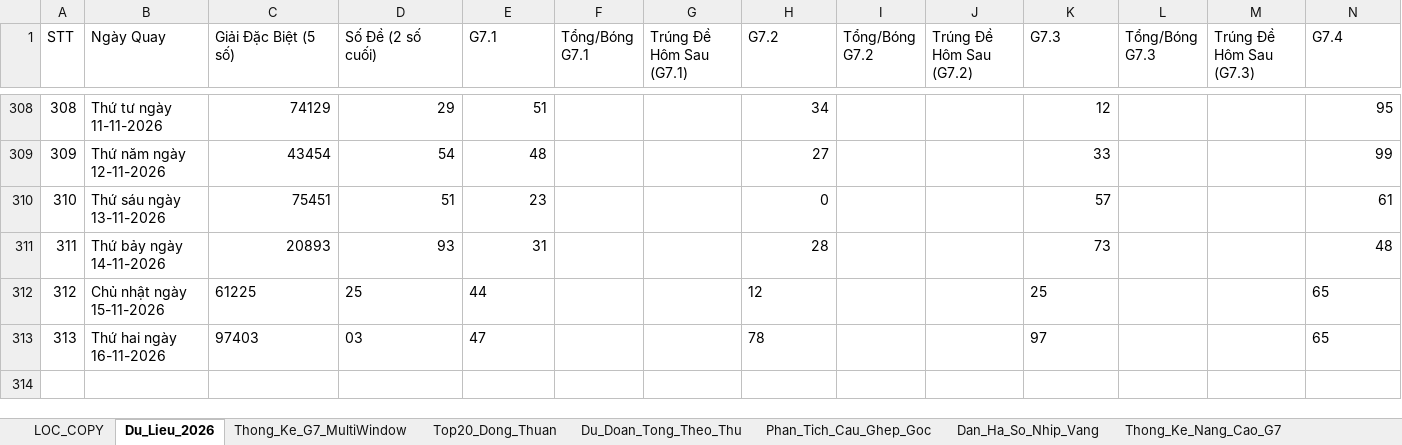
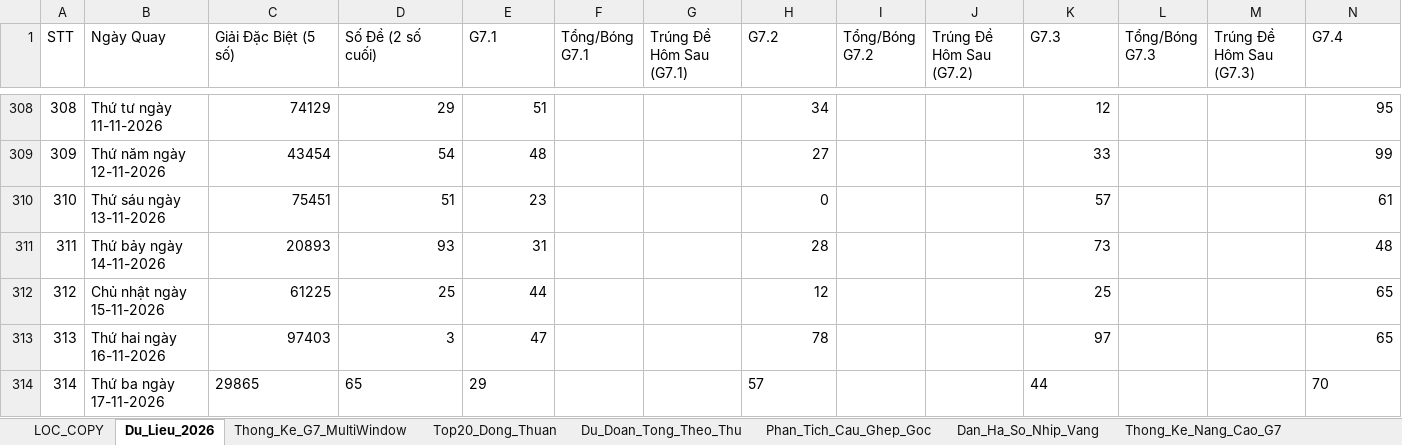
Before and after one commit to happiness2286-dot/57_up_to_75, an Excel workbook: Thong_Ke_G7_Va_Top20_XSMB_2026.xlsx, sheet Du_Lieu_2026, drawn as a sheet; only a part is shown, gaps mark what is left out; values as stored, in another font and other column widths than the file's, no borders; rows hold the shown columns only; the diff names each change by its address in the sheet, - before the commit and + after, or states it on an @@ line.

Commit message:
auto: Cap nhat ket qua XSMB ngay 17/11/2026 18:35 & cache-busting

```diff
--- a/Thong_Ke_G7_Va_Top20_XSMB_2026.xlsx (sheet Du_Lieu_2026)
+++ b/Thong_Ke_G7_Va_Top20_XSMB_2026.xlsx (sheet Du_Lieu_2026)
-C312:E312 alignment: left
+C312:E312 alignment: right
-H312:H313 alignment: left
+H312:H313 alignment: right
-K312:K313 alignment: left
+K312:K313 alignment: right
-N312:N313 alignment: left
+N312:N313 alignment: right
-C313 alignment: left
+C313 alignment: right
-D313 (Số Đề (2 số cuối)): 03
+D313 (Số Đề (2 số cuối)): 3
-E313 alignment: left
+E313 alignment: right
+row 314: 314 | Thứ ba ngày 17-11-2026 | 29865 | 65 | 29 |  |  | 57 |  |  | 44 |  |  | 70
```
Also changed, not shown: 9 other files.
